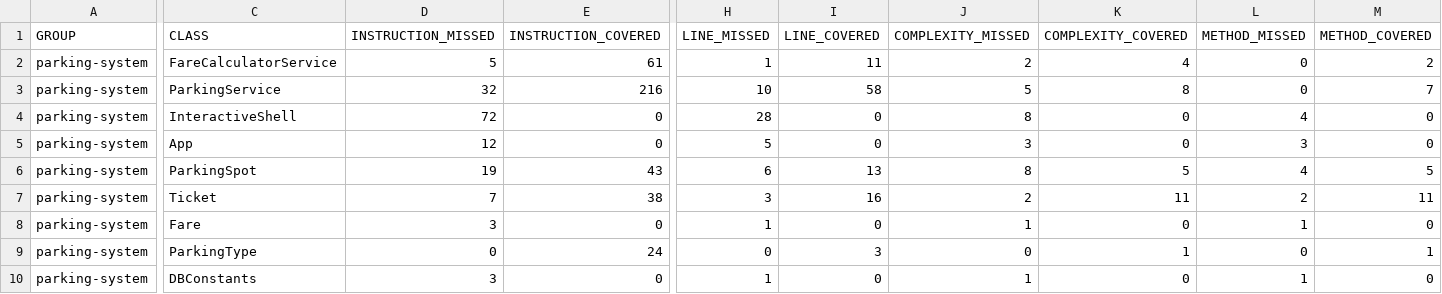
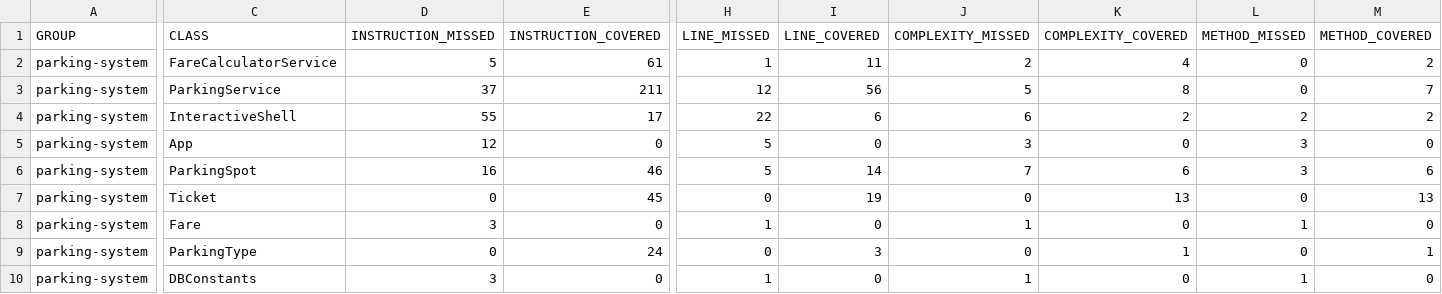
Before and after one commit to HamzaBenalia/Projet04, a CSV file: target/site/jacoco/jacoco.csv, drawn as a sheet; only a part is shown, gaps mark what is left out; the diff covers the shown part only; the diff names each change by its address in the sheet, - before the commit and + after, or states it on an @@ line.

```diff
--- a/target/site/jacoco/jacoco.csv
+++ b/target/site/jacoco/jacoco.csv
-D3 (INSTRUCTION_MISSED): 32
+D3 (INSTRUCTION_MISSED): 37
-E3 (INSTRUCTION_COVERED): 216
+E3 (INSTRUCTION_COVERED): 211
-H3 (LINE_MISSED): 10
+H3 (LINE_MISSED): 12
-I3 (LINE_COVERED): 58
+I3 (LINE_COVERED): 56
-D4 (INSTRUCTION_MISSED): 72
+D4 (INSTRUCTION_MISSED): 55
-E4 (INSTRUCTION_COVERED): 0
+E4 (INSTRUCTION_COVERED): 17
-H4 (LINE_MISSED): 28
+H4 (LINE_MISSED): 22
-I4 (LINE_COVERED): 0
+I4 (LINE_COVERED): 6
-J4 (COMPLEXITY_MISSED): 8
+J4 (COMPLEXITY_MISSED): 6
-K4 (COMPLEXITY_COVERED): 0
+K4 (COMPLEXITY_COVERED): 2
-L4 (METHOD_MISSED): 4
+L4 (METHOD_MISSED): 2
-M4 (METHOD_COVERED): 0
+M4 (METHOD_COVERED): 2
-D6 (INSTRUCTION_MISSED): 19
+D6 (INSTRUCTION_MISSED): 16
-E6 (INSTRUCTION_COVERED): 43
+E6 (INSTRUCTION_COVERED): 46
-H6 (LINE_MISSED): 6
+H6 (LINE_MISSED): 5
-I6 (LINE_COVERED): 13
+I6 (LINE_COVERED): 14
-J6 (COMPLEXITY_MISSED): 8
+J6 (COMPLEXITY_MISSED): 7
-K6 (COMPLEXITY_COVERED): 5
+K6 (COMPLEXITY_COVERED): 6
-L6 (METHOD_MISSED): 4
+L6 (METHOD_MISSED): 3
-M6 (METHOD_COVERED): 5
+M6 (METHOD_COVERED): 6
-D7 (INSTRUCTION_MISSED): 7
+D7 (INSTRUCTION_MISSED): 0
-E7 (INSTRUCTION_COVERED): 38
+E7 (INSTRUCTION_COVERED): 45
-H7 (LINE_MISSED): 3
+H7 (LINE_MISSED): 0
-I7 (LINE_COVERED): 16
+I7 (LINE_COVERED): 19
-J7 (COMPLEXITY_MISSED): 2
+J7 (COMPLEXITY_MISSED): 0
-K7 (COMPLEXITY_COVERED): 11
+K7 (COMPLEXITY_COVERED): 13
-L7 (METHOD_MISSED): 2
+L7 (METHOD_MISSED): 0
-M7 (METHOD_COVERED): 11
+M7 (METHOD_COVERED): 13
```
Also changed, not shown: 38 edited cells elsewhere in this file, 52 other files.
